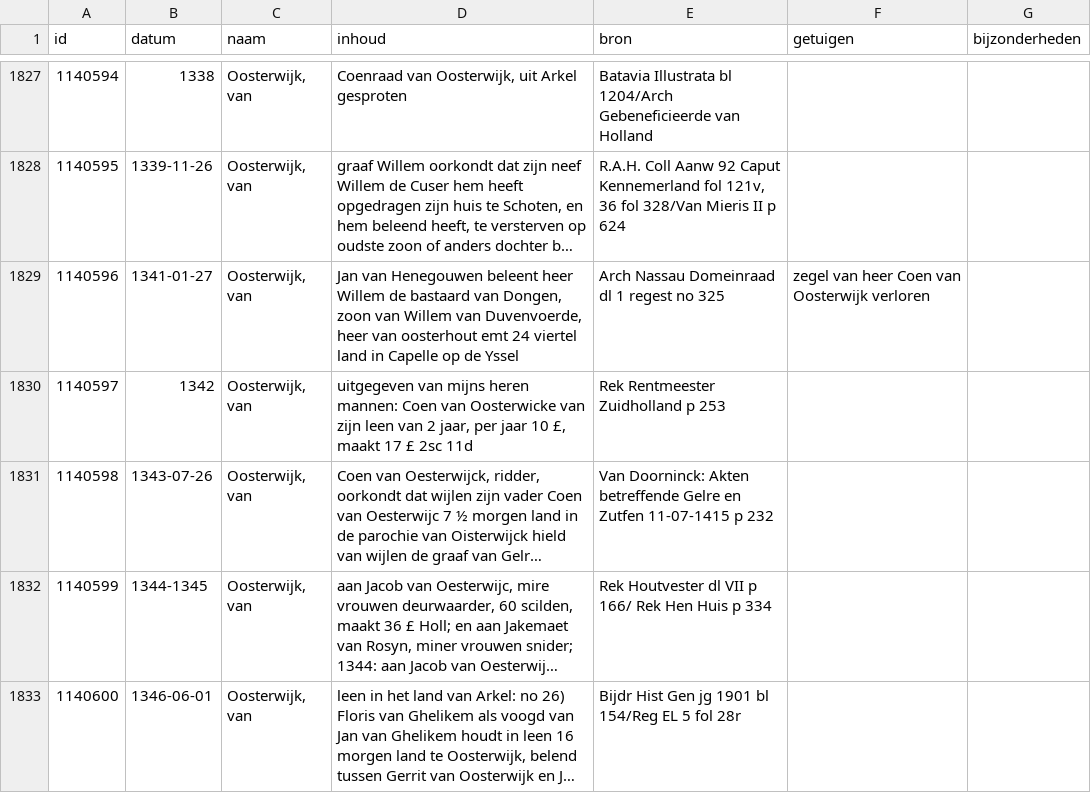
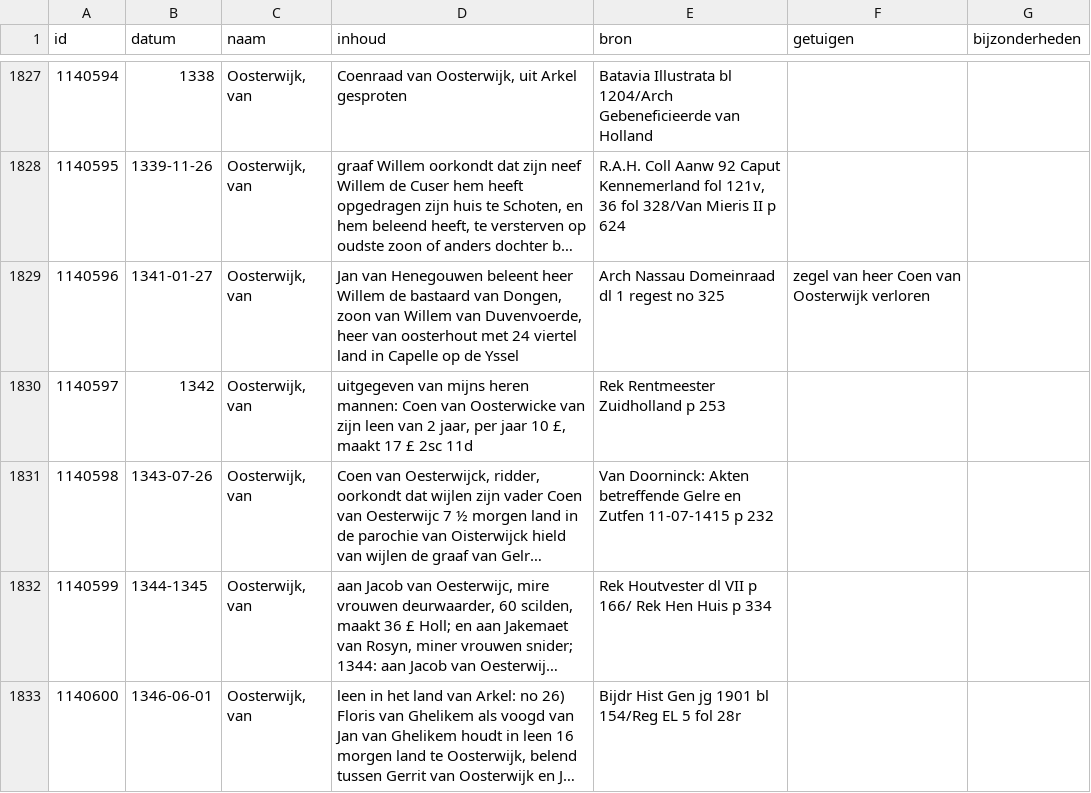
Before and after one commit to collectiegroesbeek/collectiegroesbeek-data, a CSV file: Coll Gr 1 N O.csv, drawn as a sheet; only a part is shown, gaps mark what is left out; long unchanged cells end in …; the diff names each change by its address in the sheet, - before the commit and + after, or states it on an @@ line.

```diff
--- a/Coll Gr 1 N O.csv
+++ b/Coll Gr 1 N O.csv
-D1829 (inhoud): …van oosterhout emt 24 viertel…
+D1829 (inhoud): …van oosterhout met 24 viertel…
```
Also changed, not shown: Coll Gr 1 F G.csv, Coll Gr 1 M.csv, 14 other files.
